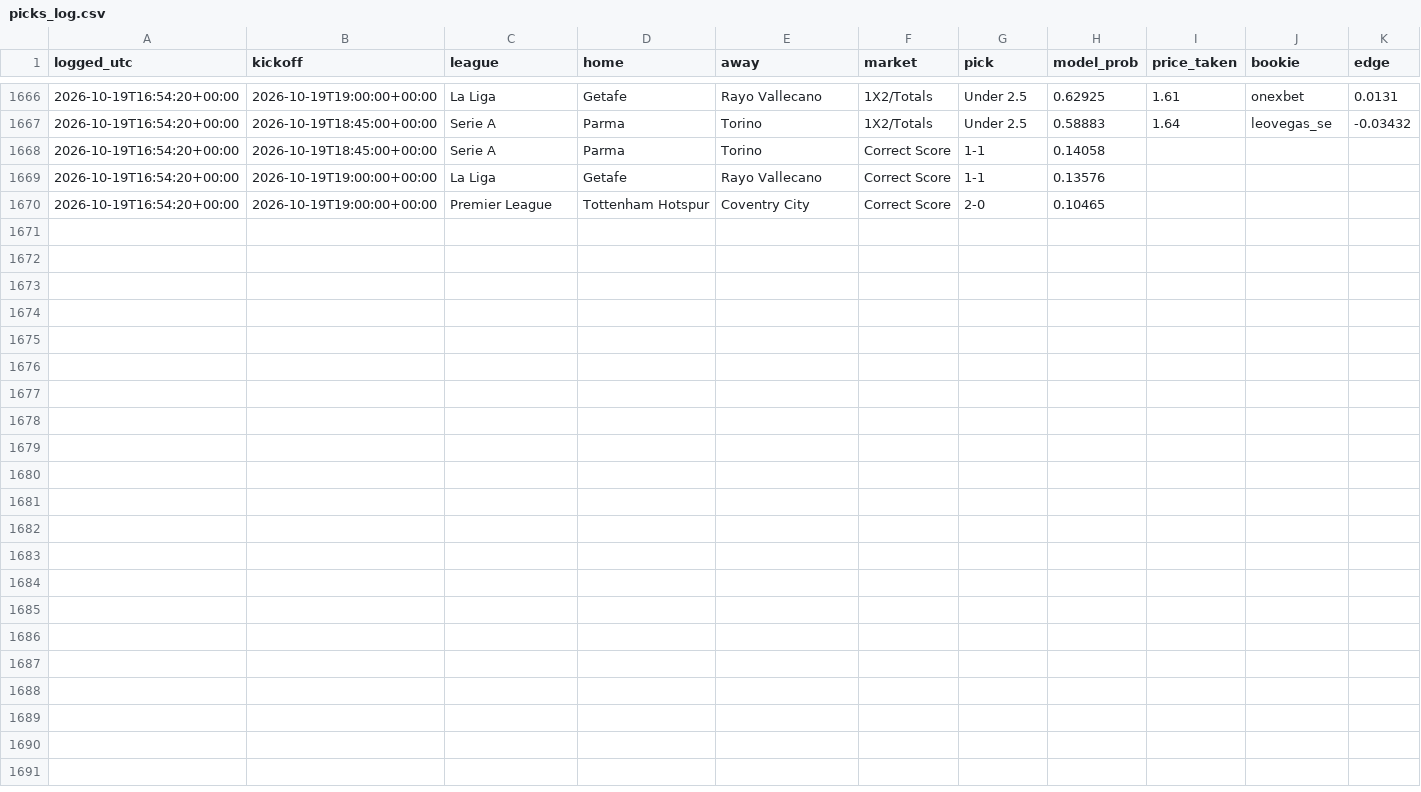
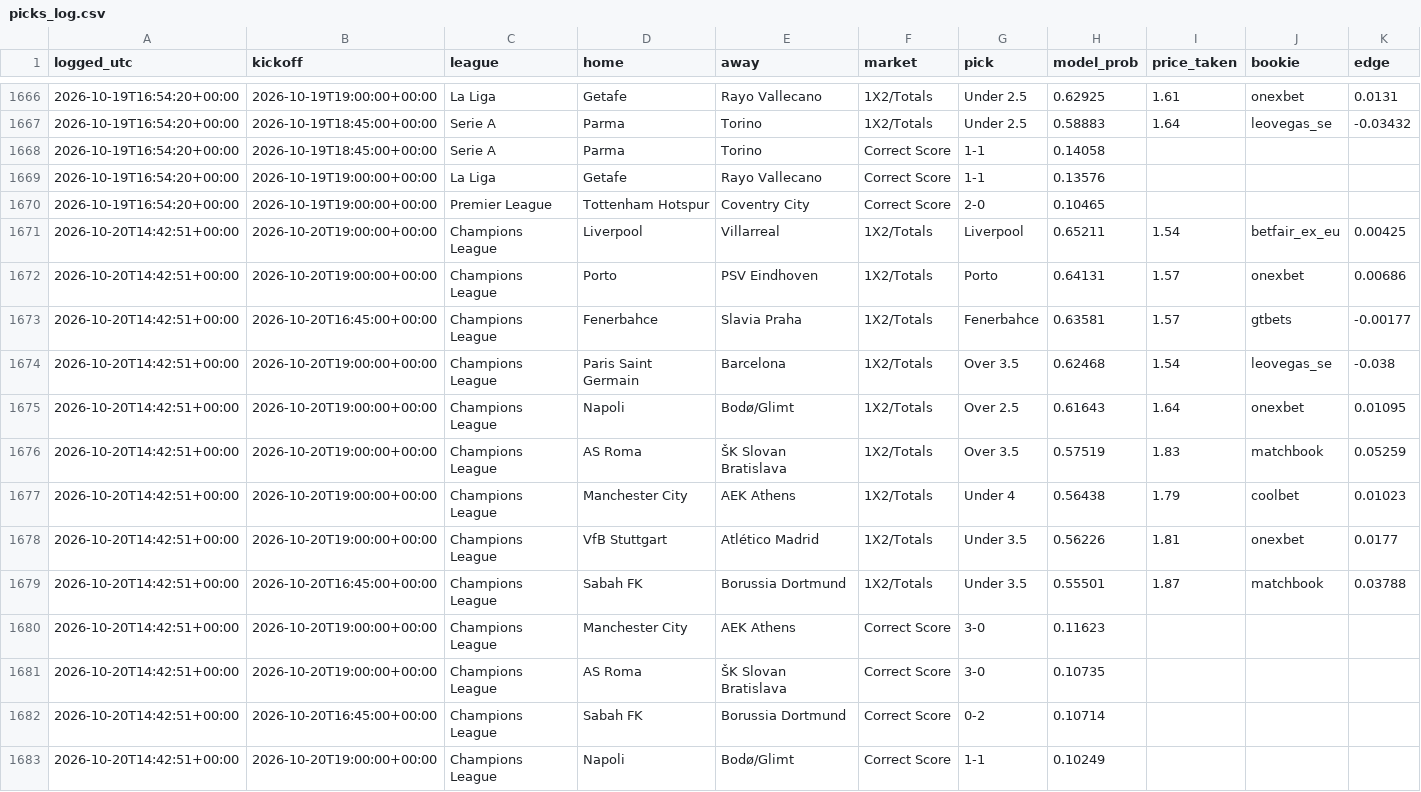
Before and after one commit to joshuajoshuajaja/jaja123, a CSV file: data/picks_log.csv, drawn as a sheet; only a part is shown, gaps mark what is left out; the diff names each change by its address in the sheet, - before the commit and + after, or states it on an @@ line.

```diff
--- a/data/picks_log.csv
+++ b/data/picks_log.csv
+row 1671: 2026-10-20T14:42:51+00:00 | 2026-10-20T19:00:00+00:00 | Champions League | Liverpool | Villarreal | 1X2/Totals | Liverpool | 0.65211 | 1.54 | betfair_ex_eu | 0.00425
+row 1672: 2026-10-20T14:42:51+00:00 | 2026-10-20T19:00:00+00:00 | Champions League | Porto | PSV Eindhoven | 1X2/Totals | Porto | 0.64131 | 1.57 | onexbet | 0.00686
+row 1673: 2026-10-20T14:42:51+00:00 | 2026-10-20T16:45:00+00:00 | Champions League | Fenerbahce | Slavia Praha | 1X2/Totals | Fenerbahce | 0.63581 | 1.57 | gtbets | -0.00177
+row 1674: 2026-10-20T14:42:51+00:00 | 2026-10-20T19:00:00+00:00 | Champions League | Paris Saint Germain | Barcelona | 1X2/Totals | Over 3.5 | 0.62468 | 1.54 | leovegas_se | -0.038
+row 1675: 2026-10-20T14:42:51+00:00 | 2026-10-20T19:00:00+00:00 | Champions League | Napoli | Bodø/Glimt | 1X2/Totals | Over 2.5 | 0.61643 | 1.64 | onexbet | 0.01095
+row 1676: 2026-10-20T14:42:51+00:00 | 2026-10-20T19:00:00+00:00 | Champions League | AS Roma | ŠK Slovan Bratislava | 1X2/Totals | Over 3.5 | 0.57519 | 1.83 | matchbook | 0.05259
+row 1677: 2026-10-20T14:42:51+00:00 | 2026-10-20T19:00:00+00:00 | Champions League | Manchester City | AEK Athens | 1X2/Totals | Under 4 | 0.56438 | 1.79 | coolbet | 0.01023
+row 1678: 2026-10-20T14:42:51+00:00 | 2026-10-20T19:00:00+00:00 | Champions League | VfB Stuttgart | Atlético Madrid | 1X2/Totals | Under 3.5 | 0.56226 | 1.81 | onexbet | 0.0177
+row 1679: 2026-10-20T14:42:51+00:00 | 2026-10-20T16:45:00+00:00 | Champions League | Sabah FK | Borussia Dortmund | 1X2/Totals | Under 3.5 | 0.55501 | 1.87 | matchbook | 0.03788
+row 1680: 2026-10-20T14:42:51+00:00 | 2026-10-20T19:00:00+00:00 | Champions League | Manchester City | AEK Athens | Correct Score | 3-0 | 0.11623
+row 1681: 2026-10-20T14:42:51+00:00 | 2026-10-20T19:00:00+00:00 | Champions League | AS Roma | ŠK Slovan Bratislava | Correct Score | 3-0 | 0.10735
+row 1682: 2026-10-20T14:42:51+00:00 | 2026-10-20T16:45:00+00:00 | Champions League | Sabah FK | Borussia Dortmund | Correct Score | 0-2 | 0.10714
+row 1683: 2026-10-20T14:42:51+00:00 | 2026-10-20T19:00:00+00:00 | Champions League | Napoli | Bodø/Glimt | Correct Score | 1-1 | 0.10249
```
Also changed, not shown: 7 other files.
